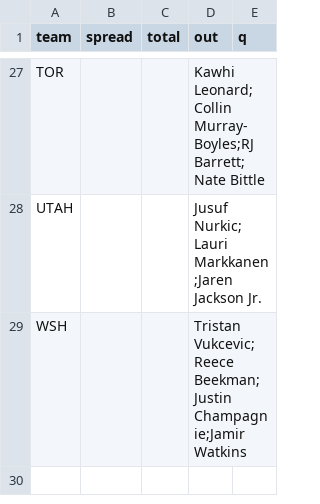
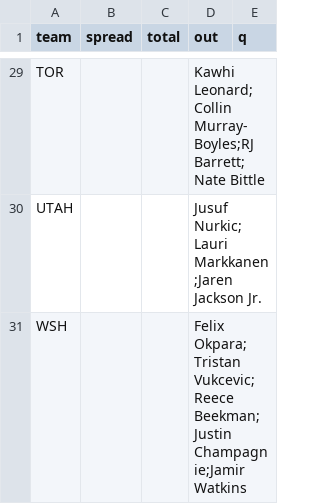
Before and after one commit to jmattingly30/betdesk, a CSV file: models/injuries/nba_games.csv, drawn as a sheet; only a part is shown, gaps mark what is left out; the diff covers the shown part only.

```diff
--- a/models/injuries/nba_games.csv
+++ b/models/injuries/nba_games.csv
@@ -28,2 +30,2 @@ TOR,,,Kawhi Leonard;Collin Murray-Boyles;RJ Barrett;Nate Bittle,
 UTAH,,,Jusuf Nurkic;Lauri Markkanen;Jaren Jackson Jr.,
-WSH,,,Tristan Vukcevic;Reece Beekman;Justin Champagnie;Jamir Watkins,
+WSH,,,Felix Okpara;Tristan Vukcevic;Reece Beekman;Justin Champagnie;Jamir Watkins,
```
Also changed, not shown: 2 added rows and 23 edited cells elsewhere in this file, models/injuries/nfl_overrides.csv, 42 other files.
